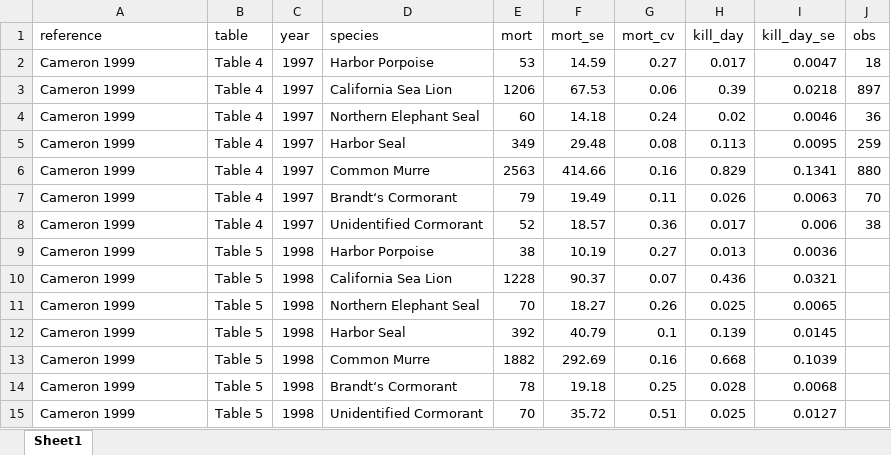
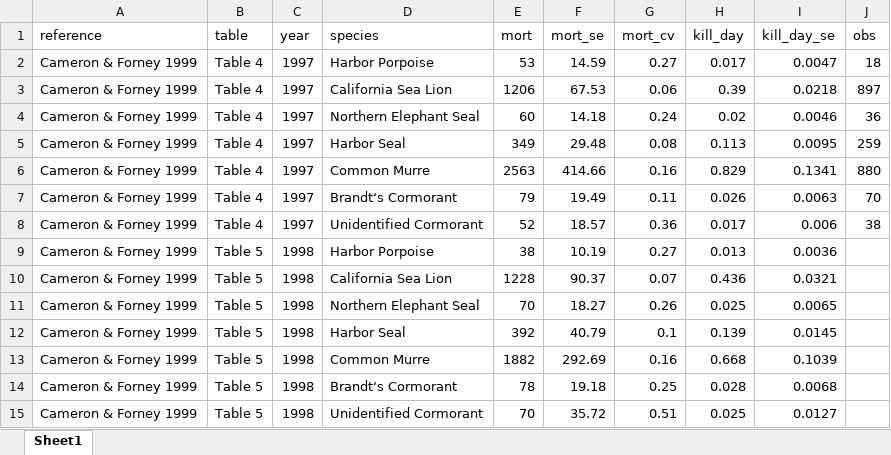
Before and after one commit to tinafang-1207/ca_set_gillnet_bycatch, an Excel workbook: data/historical_estimates/raw/Cameron_Forney_1999.xlsx, sheet Sheet1, drawn as a sheet; values as stored, in another font and other column widths than the file's, no borders; the diff names each change by its address in the sheet, - before the commit and + after, or states it on an @@ line.

```diff
--- a/data/historical_estimates/raw/Cameron_Forney_1999.xlsx (sheet Sheet1)
+++ b/data/historical_estimates/raw/Cameron_Forney_1999.xlsx (sheet Sheet1)
-A2:A15 (reference): Cameron 1999
+A2:A15 (reference): Cameron & Forney 1999
```
Also changed, not shown: data/historical_estimates/raw/Cameron_Forney_2000.xlsx, 3 other files.
